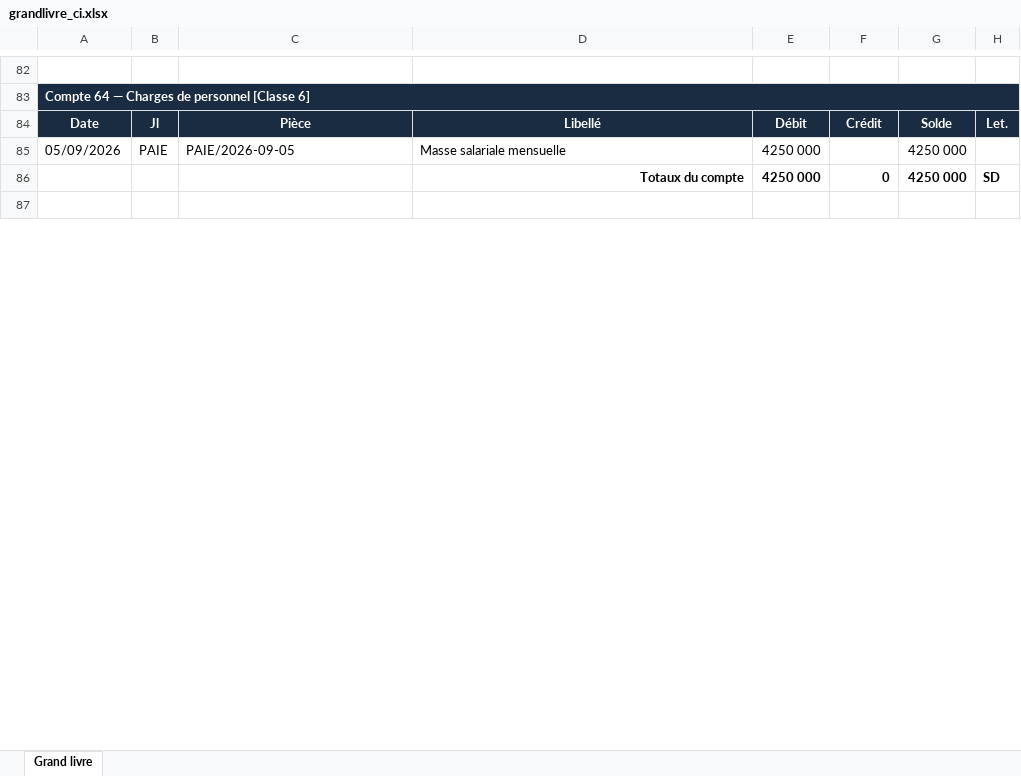
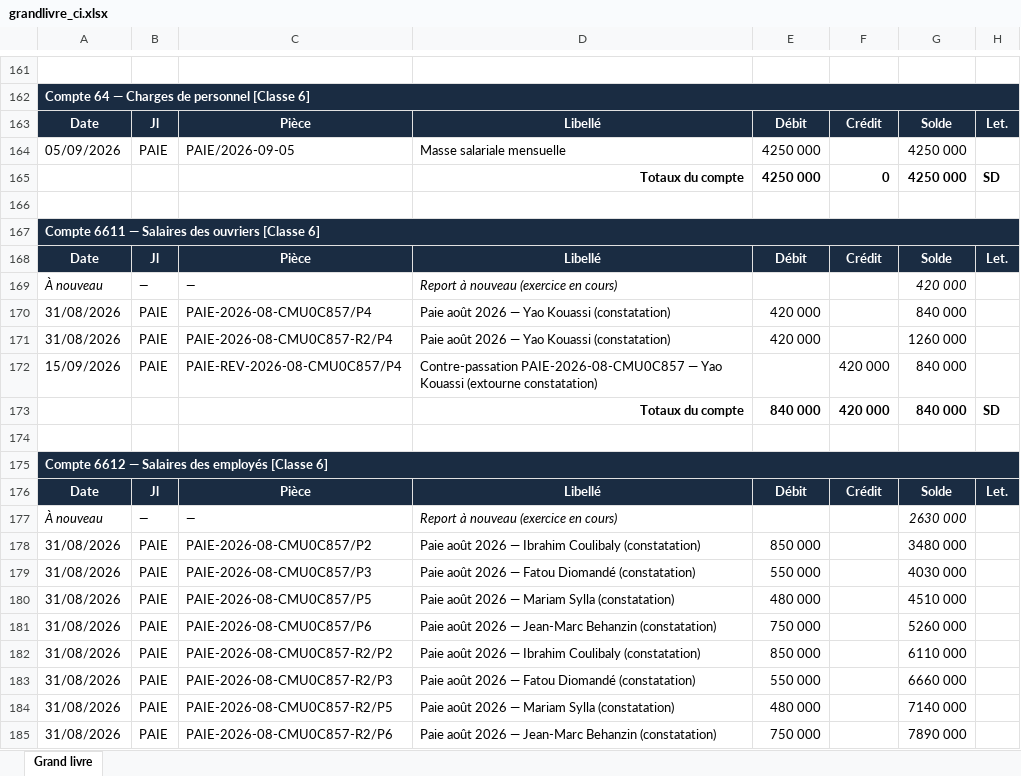
Before and after one commit to assihervey-coder/YAHRIA-BUSINESS-OS, an Excel workbook: scripts/out_syscohada/grandlivre_ci.xlsx, sheet Grand livre, drawn as a sheet; only a part is shown, gaps mark what is left out; the shorter side is filled out with more unchanged rows; values as stored, in another font and other column widths than the file's, no borders; the diff covers the shown part only; the diff names each change by its address in the sheet, - before the commit and + after, or states it on an @@ line.

```diff
--- a/scripts/out_syscohada/grandlivre_ci.xlsx (sheet Grand livre)
+++ b/scripts/out_syscohada/grandlivre_ci.xlsx (sheet Grand livre)
+row 166: (empty)
+row 167: Compte 6611 — Salaires des ouvriers [Classe 6]
+row 168: Date | Jl | Pièce | Libellé | Débit | Crédit | Solde | Let.
+row 169: À nouveau | — | — | Report à nouveau (exercice en cours) |  |  | 420 000
+row 170: 31/08/2026 | PAIE | PAIE-2026-08-CMU0C857/P4 | Paie août 2026 — Yao Kouassi (constatation) | 420 000 |  | 840 000
+row 171: 31/08/2026 | PAIE | PAIE-2026-08-CMU0C857-R2/P4 | Paie août 2026 — Yao Kouassi (constatation) | 420 000 |  | 1260 000
+row 172: 15/09/2026 | PAIE | PAIE-REV-2026-08-CMU0C857/P4 | Contre-passation PAIE-2026-08-CMU0C857 — Yao Kouassi (extourne constatation) |  | 420 000 | 840 000
+row 173:  |  |  | Totaux du compte | 840 000 | 420 000 | 840 000 | SD
+row 174: (empty)
+row 175: Compte 6612 — Salaires des employés [Classe 6]
+row 176: Date | Jl | Pièce | Libellé | Débit | Crédit | Solde | Let.
+row 177: À nouveau | — | — | Report à nouveau (exercice en cours) |  |  | 2630 000
+row 178: 31/08/2026 | PAIE | PAIE-2026-08-CMU0C857/P2 | Paie août 2026 — Ibrahim Coulibaly (constatation) | 850 000 |  | 3480 000
+row 179: 31/08/2026 | PAIE | PAIE-2026-08-CMU0C857/P3 | Paie août 2026 — Fatou Diomandé (constatation) | 550 000 |  | 4030 000
+row 180: 31/08/2026 | PAIE | PAIE-2026-08-CMU0C857/P5 | Paie août 2026 — Mariam Sylla (constatation) | 480 000 |  | 4510 000
+row 181: 31/08/2026 | PAIE | PAIE-2026-08-CMU0C857/P6 | Paie août 2026 — Jean-Marc Behanzin (constatation) | 750 000 |  | 5260 000
+row 182: 31/08/2026 | PAIE | PAIE-2026-08-CMU0C857-R2/P2 | Paie août 2026 — Ibrahim Coulibaly (constatation) | 850 000 |  | 6110 000
+row 183: 31/08/2026 | PAIE | PAIE-2026-08-CMU0C857-R2/P3 | Paie août 2026 — Fatou Diomandé (constatation) | 550 000 |  | 6660 000
+row 184: 31/08/2026 | PAIE | PAIE-2026-08-CMU0C857-R2/P5 | Paie août 2026 — Mariam Sylla (constatation) | 480 000 |  | 7140 000
+row 185: 31/08/2026 | PAIE | PAIE-2026-08-CMU0C857-R2/P6 | Paie août 2026 — Jean-Marc Behanzin (constatation) | 750 000 |  | 7890 000
```
Also changed, not shown: 115 added rows elsewhere in this sheet, scripts/out_syscohada/balance_bj.xlsx, scripts/out_syscohada/balance_ci.xlsx, 28 other files.
